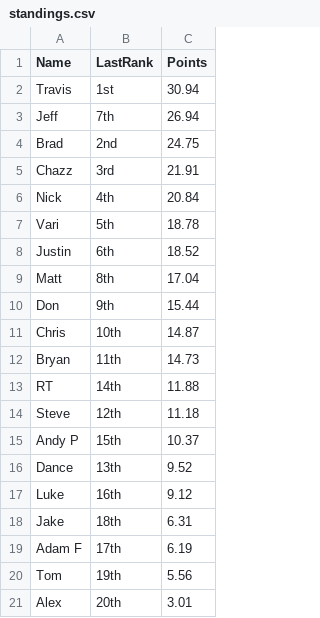
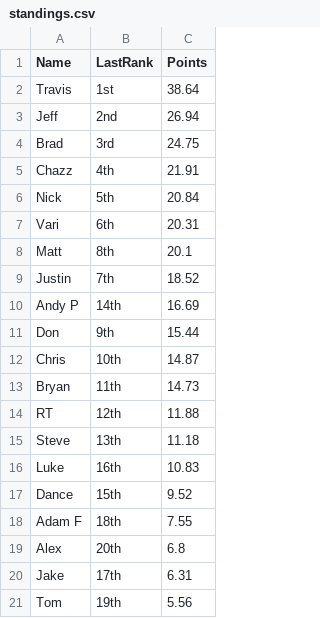
Before and after one commit to Six6VI/innercirclepoker, a CSV file: standings.csv, drawn as a sheet.

Commit message:
Add files via upload

```diff
--- a/standings.csv
+++ b/standings.csv
@@ -1,10 +1,11 @@
 Name,LastRank,Points
-Travis,1st,30.94
-Jeff,7th,26.94
-Brad,2nd,24.75
-Chazz,3rd,21.91
-Nick,4th,20.84
-Vari,5th,18.78
-Justin,6th,18.52
-Matt,8th,17.04
+Travis,1st,38.64
+Jeff,2nd,26.94
+Brad,3rd,24.75
+Chazz,4th,21.91
+Nick,5th,20.84
+Vari,6th,20.31
+Matt,8th,20.1
+Justin,7th,18.52
+Andy P,14th,16.69
 Don,9th,15.44
@@ -12,10 +13,9 @@ Chris,10th,14.87
 Bryan,11th,14.73
-RT,14th,11.88
-Steve,12th,11.18
-Andy P, 15th,10.37
-Dance,13th,9.52
-Luke,16th,9.12
-Jake,18th,6.31
-Adam F,17th,6.19
+RT,12th,11.88
+Steve,13th,11.18
+Luke,16th,10.83
+Dance,15th,9.52
+Adam F,18th,7.55
+Alex,20th,6.8
+Jake,17th,6.31
 Tom,19th,5.56
-Alex,20th,3.01
```
